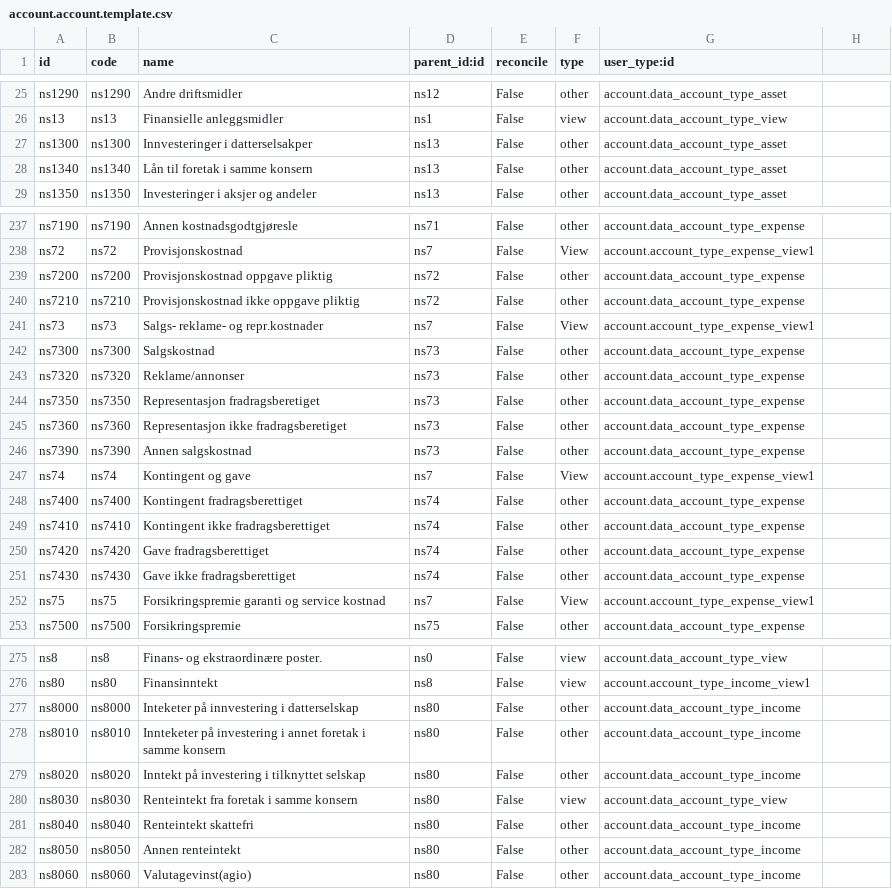
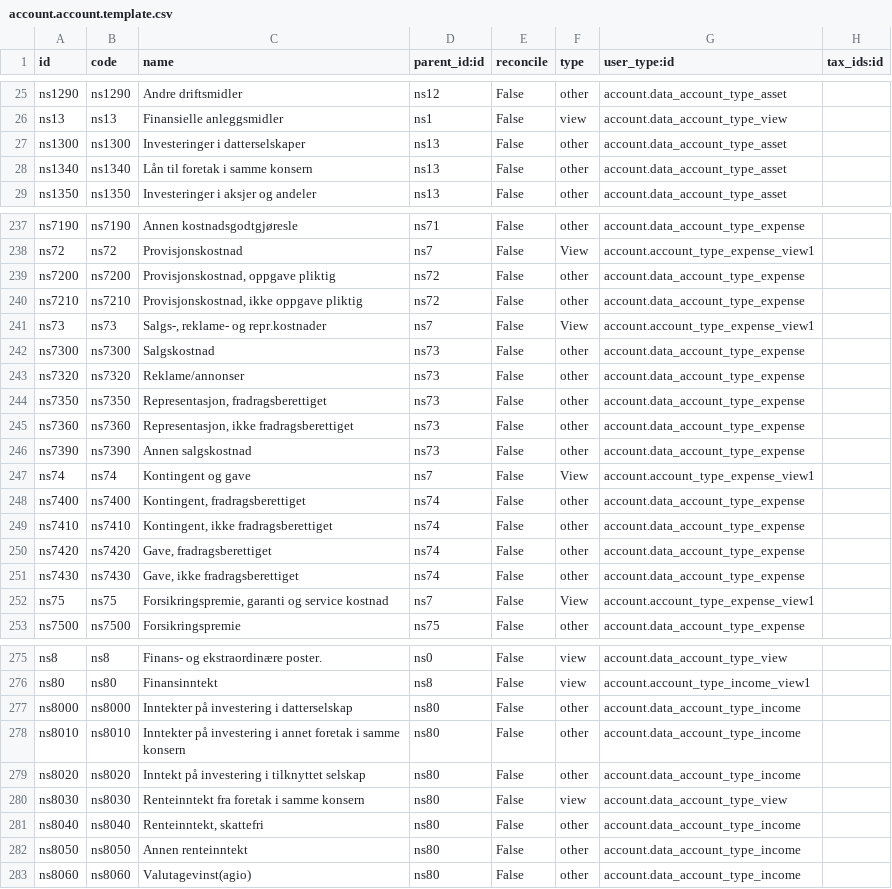
Before and after one commit to kjetilrong/openerp-l10n_no, a CSV file: l10n_no/data/account.account.template.csv, drawn as a sheet; only a part is shown, gaps mark what is left out; the diff covers the shown part only.

Commit message:
litt meir mva tilpassing

```diff
--- a/l10n_no/data/account.account.template.csv
+++ b/l10n_no/data/account.account.template.csv
@@ -1 +1 @@
-"id","code","name","parent_id:id","reconcile","type","user_type:id"
+"id","code","name","parent_id:id","reconcile","type","user_type:id","tax_ids:id"
@@ -27 +27 @@
-"ns1300","ns1300","Innvesteringer i datterselsakper","ns13","False","other","account.data_account_type_asset"
+"ns1300","ns1300","Investeringer i datterselskaper","ns13","False","other","account.data_account_type_asset",
@@ -239,3 +239,3 @@
-"ns7200","ns7200","Provisjonskostnad  oppgave pliktig","ns72","False","other","account.data_account_type_expense"
-"ns7210","ns7210","Provisjonskostnad  ikke oppgave pliktig","ns72","False","other","account.data_account_type_expense"
-"ns73","ns73","Salgs-  reklame- og repr.kostnader","ns7","False","View","account.account_type_expense_view1"
+"ns7200","ns7200","Provisjonskostnad, oppgave pliktig","ns72","False","other","account.data_account_type_expense",
+"ns7210","ns7210","Provisjonskostnad, ikke oppgave pliktig","ns72","False","other","account.data_account_type_expense",
+"ns73","ns73","Salgs-, reklame- og repr.kostnader","ns7","False","View","account.account_type_expense_view1",
@@ -244,2 +244,2 @@
-"ns7350","ns7350","Representasjon  fradragsberetiget","ns73","False","other","account.data_account_type_expense"
-"ns7360","ns7360","Representasjon  ikke fradragsberetiget","ns73","False","other","account.data_account_type_expense"
+"ns7350","ns7350","Representasjon, fradragsberettiget","ns73","False","other","account.data_account_type_expense",
+"ns7360","ns7360","Representasjon, ikke fradragsberettiget","ns73","False","other","account.data_account_type_expense",
@@ -248,5 +248,5 @@
-"ns7400","ns7400","Kontingent  fradragsberettiget","ns74","False","other","account.data_account_type_expense"
-"ns7410","ns7410","Kontingent  ikke fradragsberettiget","ns74","False","other","account.data_account_type_expense"
-"ns7420","ns7420","Gave  fradragsberettiget","ns74","False","other","account.data_account_type_expense"
-"ns7430","ns7430","Gave  ikke fradragsberettiget","ns74","False","other","account.data_account_type_expense"
-"ns75","ns75","Forsikringspremie  garanti og service kostnad","ns7","False","View","account.account_type_expense_view1"
+"ns7400","ns7400","Kontingent, fradragsberettiget","ns74","False","other","account.data_account_type_expense",
+"ns7410","ns7410","Kontingent, ikke fradragsberettiget","ns74","False","other","account.data_account_type_expense",
+"ns7420","ns7420","Gave, fradragsberettiget","ns74","False","other","account.data_account_type_expense",
+"ns7430","ns7430","Gave, ikke fradragsberettiget","ns74","False","other","account.data_account_type_expense",
+"ns75","ns75","Forsikringspremie, garanti og service kostnad","ns7","False","View","account.account_type_expense_view1",
@@ -277,2 +277,2 @@
-"ns8000","ns8000","Inteketer på innvestering i datterselskap","ns80","False","other","account.data_account_type_income"
-"ns8010","ns8010","Innteketer på investering i annet foretak i samme konsern","ns80","False","other","account.data_account_type_income"
+"ns8000","ns8000","Inntekter på investering i datterselskap","ns80","False","other","account.data_account_type_income",
+"ns8010","ns8010","Inntekter på investering i annet foretak i samme konsern","ns80","False","other","account.data_account_type_income",
@@ -280,3 +280,3 @@
-"ns8030","ns8030","Renteintekt fra foretak i samme konsern","ns80","False","view","account.data_account_type_view"
-"ns8040","ns8040","Renteintekt  skattefri","ns80","False","other","account.data_account_type_income"
-"ns8050","ns8050","Annen renteintekt","ns80","False","other","account.data_account_type_income"
+"ns8030","ns8030","Renteinntekt fra foretak i samme konsern","ns80","False","view","account.data_account_type_view",
+"ns8040","ns8040","Renteinntekt, skattefri","ns80","False","other","account.data_account_type_income",
+"ns8050","ns8050","Annen renteinntekt","ns80","False","other","account.data_account_type_income",
```
Also changed, not shown: 53 edited cells elsewhere in this file.
